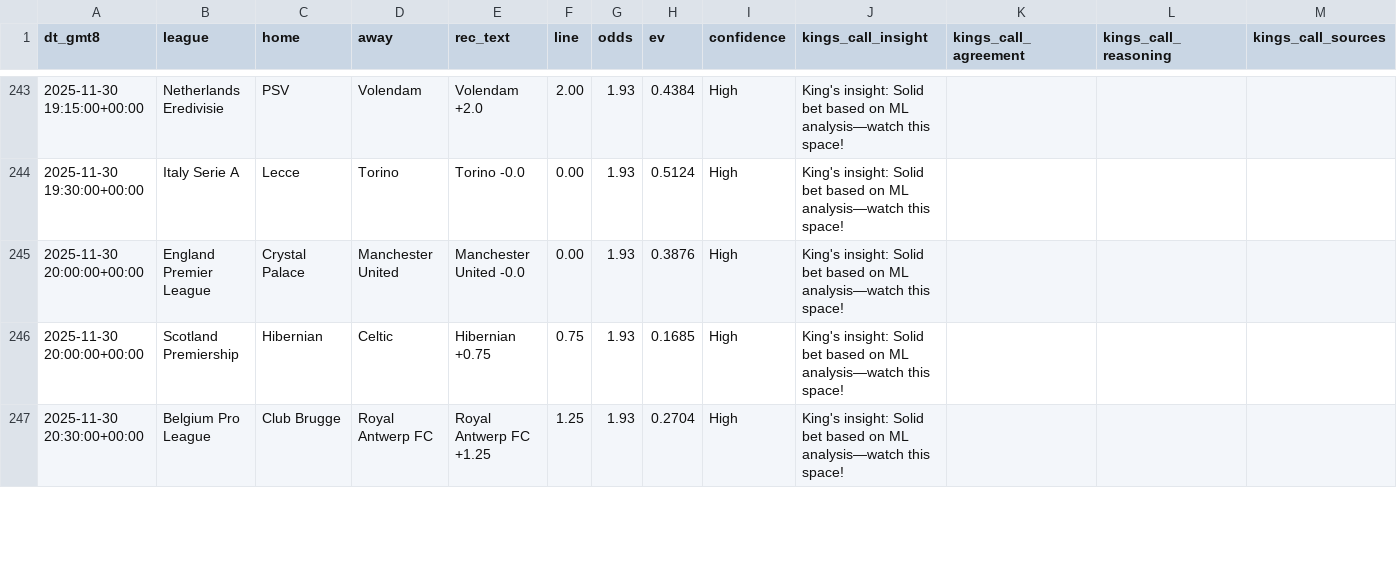
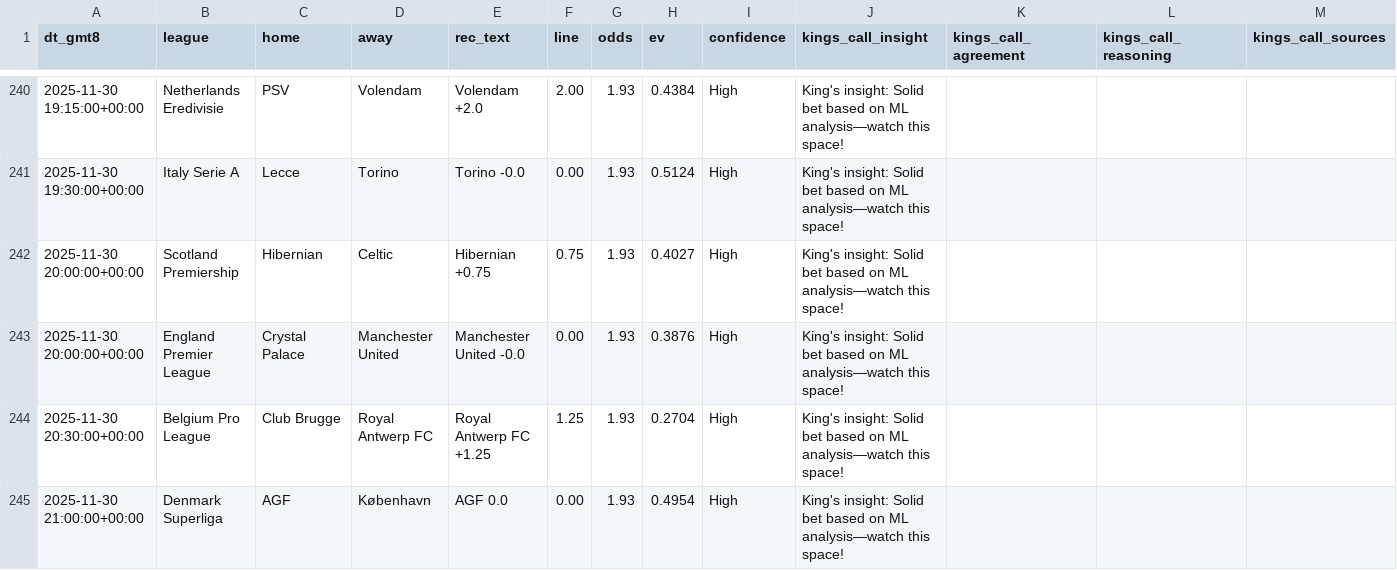
Before and after one commit to pythonchan8888/GBM, a CSV file: site/latest_recommendations.csv, drawn as a sheet; only a part is shown, gaps mark what is left out; the diff covers the shown part only.

```diff
--- a/site/latest_recommendations.csv
+++ b/site/latest_recommendations.csv
@@ -244,4 +241,5 @@ dt_gmt8,league,home,away,rec_text,line,odds,ev,confidence,kings_call_insight,kin
 2025-11-30 19:30:00+00:00,Italy Serie A,Lecce,Torino,Torino -0.0,0.00,1.93,0.5124,High,King's insight: Solid bet based on ML analysis—watch this space!,,,
+2025-11-30 20:00:00+00:00,Scotland Premiership,Hibernian,Celtic,Hibernian +0.75,0.75,1.93,0.4027,High,King's insight: Solid bet based on ML analysis—watch this space!,,,
 2025-11-30 20:00:00+00:00,England Premier League,Crystal Palace,Manchester United,Manchester United -0.0,0.00,1.93,0.3876,High,King's insight: Solid bet based on ML analysis—watch this space!,,,
-2025-11-30 20:00:00+00:00,Scotland Premiership,Hibernian,Celtic,Hibernian +0.75,0.75,1.93,0.1685,High,King's insight: Solid bet based on ML analysis—watch this space!,,,
 2025-11-30 20:30:00+00:00,Belgium Pro League,Club Brugge,Royal Antwerp FC,Royal Antwerp FC +1.25,1.25,1.93,0.2704,High,King's insight: Solid bet based on ML analysis—watch this space!,,,
+2025-11-30 21:00:00+00:00,Denmark Superliga,AGF,København,AGF 0.0,0.00,1.93,0.4954,High,King's insight: Solid bet based on ML analysis—watch this space!,,,
```
Also changed, not shown: 5 added rows, 9 removed rows, 1 moved row and 8 edited cells elsewhere in this file, site/metrics.csv, site/parlay_wins.csv, 26 other files.
